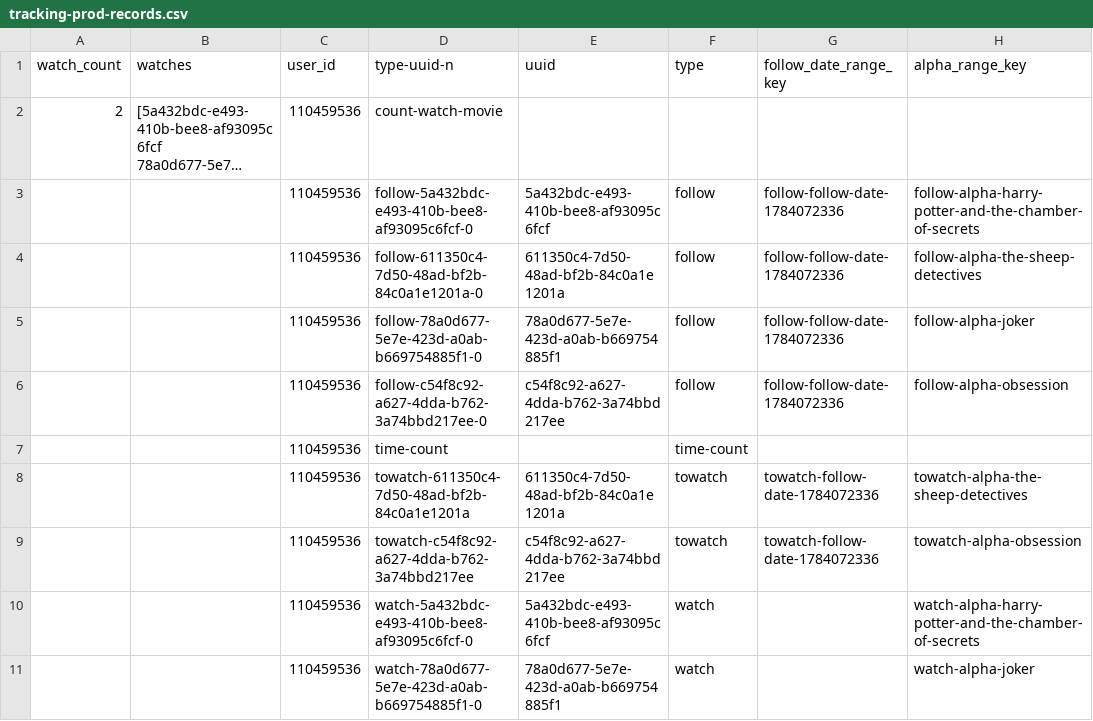
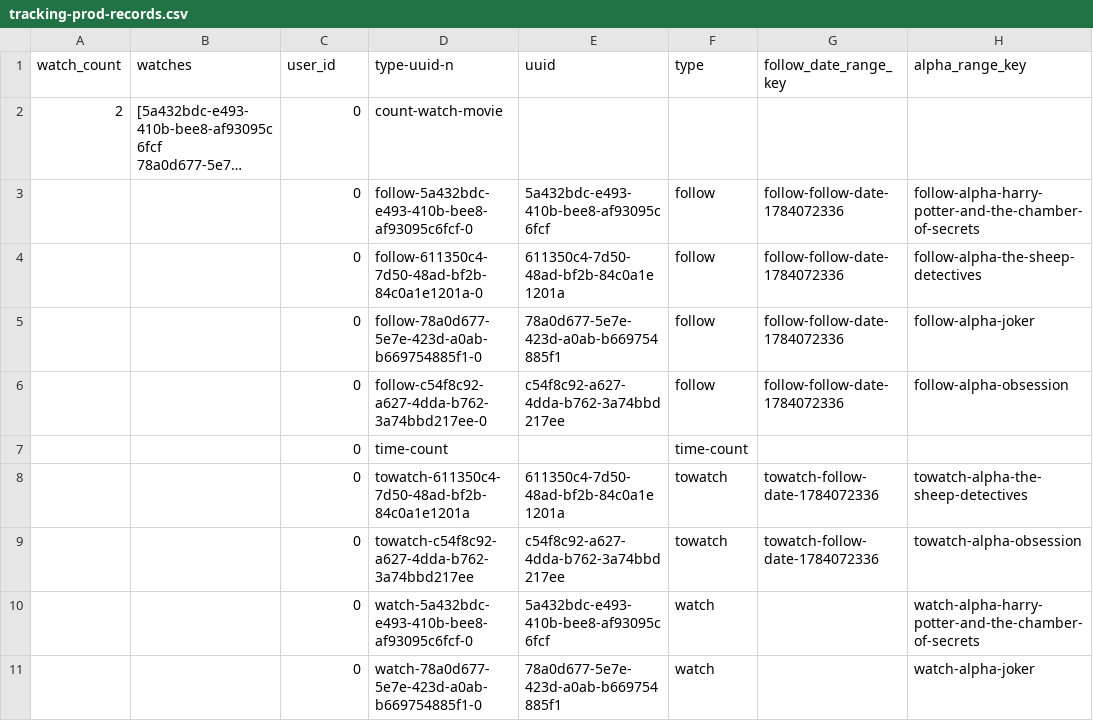
Before and after one commit to TyShaneONeill/movie-tracker, a CSV file: __tests__/lib/tvtime-import/__fixtures__/gdpr-sample/tracking-prod-records.csv, drawn as a sheet; only a part is shown; long unchanged cells end in …; the diff names each change by its address in the sheet, - before the commit and + after, or states it on an @@ line.

```diff
--- a/__tests__/lib/tvtime-import/__fixtures__/gdpr-sample/tracking-prod-records.csv
+++ b/__tests__/lib/tvtime-import/__fixtures__/gdpr-sample/tracking-prod-records.csv
-C2:C11 (user_id): 110459536
+C2:C11 (user_id): 0
```
Also changed, not shown: __tests__/lib/tvtime-import/__fixtures__/gdpr-sample/tracking-prod-records-v2.csv, 3 other files.
